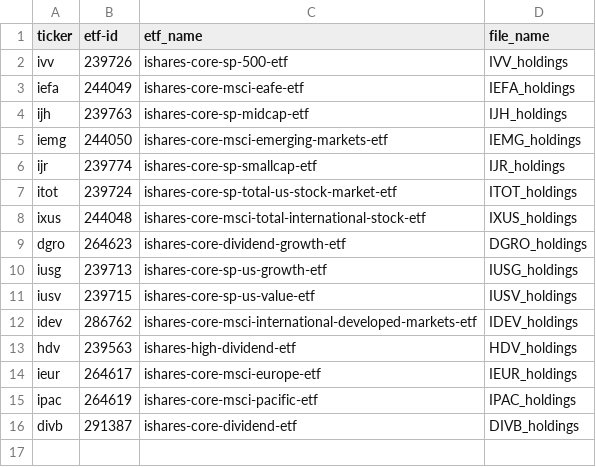
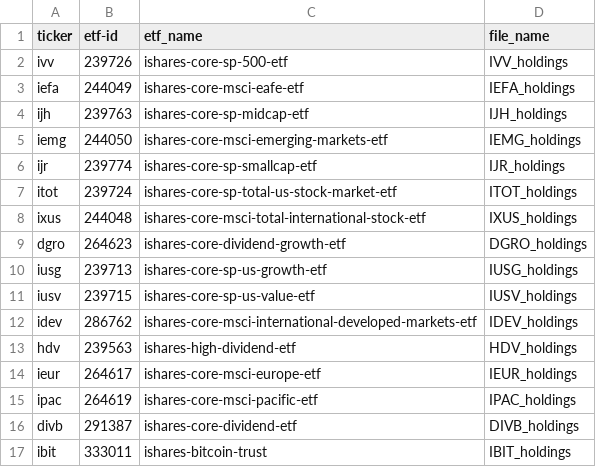
Before and after one commit to robustness-data/quant-universe, a CSV file: src/meta/ishares_etf/ishares_core_urls.csv, drawn as a sheet; the diff names each change by its address in the sheet, - before the commit and + after, or states it on an @@ line.

```diff
--- a/src/meta/ishares_etf/ishares_core_urls.csv
+++ b/src/meta/ishares_etf/ishares_core_urls.csv
+row 17: ibit | 333011 | ishares-bitcoin-trust | IBIT_holdings
```
Also changed, not shown: src/meta/ishares_etf/ishares_megatrend_urls.csv, 2 other files.
